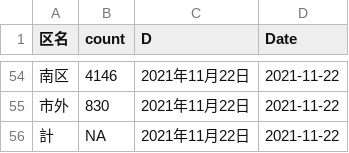
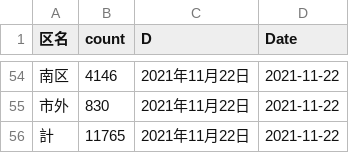
Before and after one commit to tanamym/covid_sagamihara, a CSV file: sagamihara.csv, drawn as a sheet; only a part is shown, gaps mark what is left out.

Commit message:
Add files via upload

```diff
--- a/sagamihara.csv
+++ b/sagamihara.csv
@@ -55,2 +55,2 @@
 "市外",830,"2021年11月22日",2021-11-22
-"計",NA,"2021年11月22日",2021-11-22
+"計",11765,"2021年11月22日",2021-11-22
```
